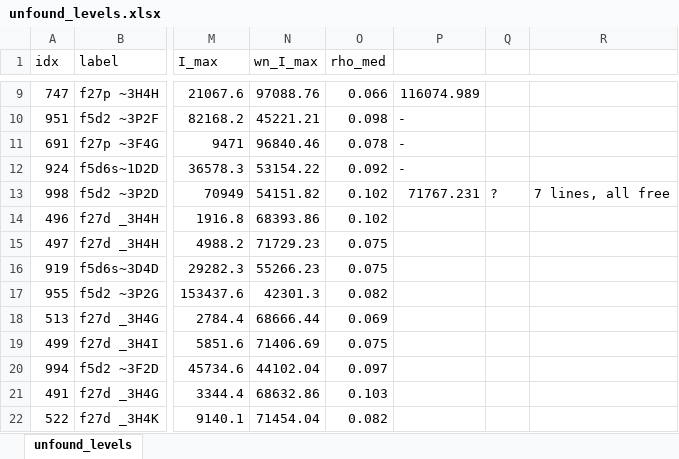
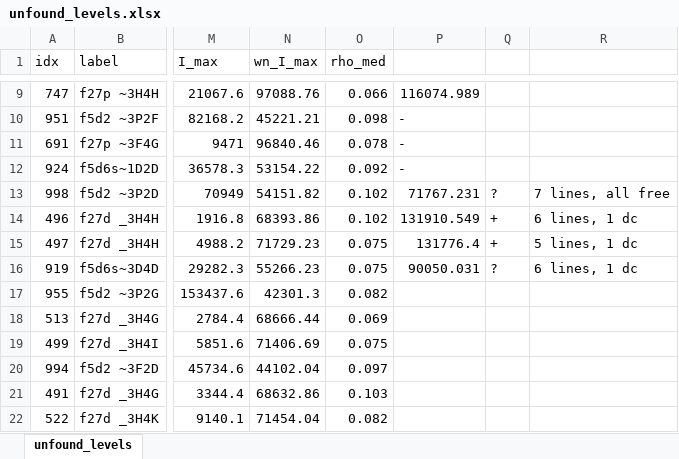
Before and after one commit to yralchen1/TableExtraction, an Excel workbook: LineClass/unfound_levels.xlsx, sheet unfound_levels, drawn as a sheet; only a part is shown, gaps mark what is left out; values as stored, in another font and other column widths than the file's, no borders; the diff names each change by its address in the sheet, - before the commit and + after, or states it on an @@ line.

Commit message:
find_unknown_levels.py, move_level.py
And fixes to insert_new_level.py

```diff
--- a/LineClass/unfound_levels.xlsx (sheet unfound_levels)
+++ b/LineClass/unfound_levels.xlsx (sheet unfound_levels)
-P14: (empty)
+P14: 131910.549
-Q14:Q15: (empty)
+Q14:Q15: +
-R14: (empty)
+R14: 6 lines, 1 dc
-P15: (empty)
+P15: 131776.4
-R15: (empty)
+R15: 5 lines, 1 dc
-P16: (empty)
+P16: 90050.031
-Q16: (empty)
+Q16: ?
-R16: (empty)
+R16: 6 lines, 1 dc
```
Also changed, not shown: 30 other files.
